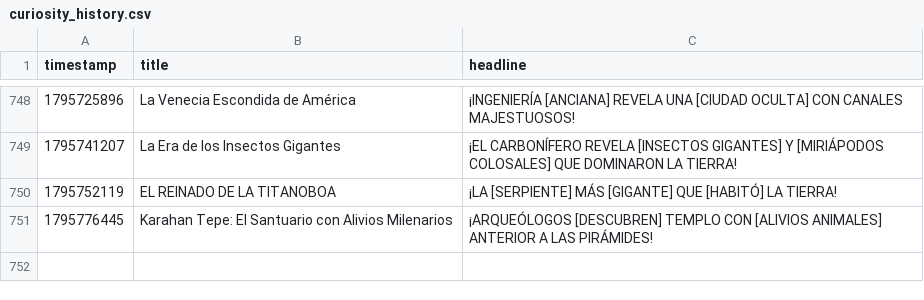
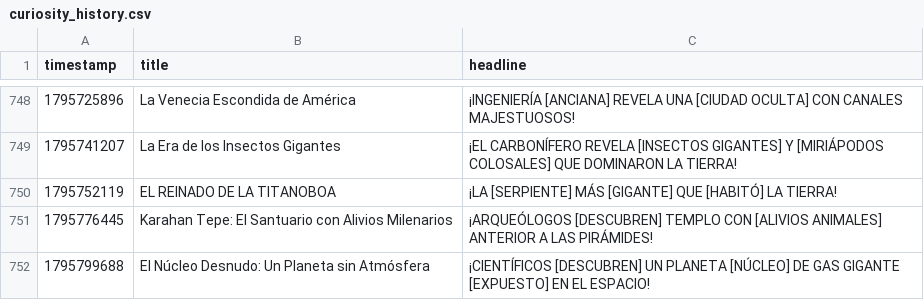
Before and after one commit to danielbenavides2001-blip/AI-Content-Automation-Engine, a CSV file: flows/curiosity_image_generator/curiosity_history.csv, drawn as a sheet; only a part is shown, gaps mark what is left out.

```diff
--- a/flows/curiosity_image_generator/curiosity_history.csv
+++ b/flows/curiosity_image_generator/curiosity_history.csv
@@ -751 +751,2 @@ timestamp,title,headline
 1795776445,Karahan Tepe: El Santuario con Alivios Milenarios,¡ARQUEÓLOGOS [DESCUBREN] TEMPLO CON [ALIVIOS ANIMALES] ANTERIOR A LAS PIRÁMIDES!
+1795799688,El Núcleo Desnudo: Un Planeta sin Atmósfera,¡CIENTÍFICOS [DESCUBREN] UN PLANETA [NÚCLEO] DE GAS GIGANTE [EXPUESTO] EN EL ESPACIO!
```
